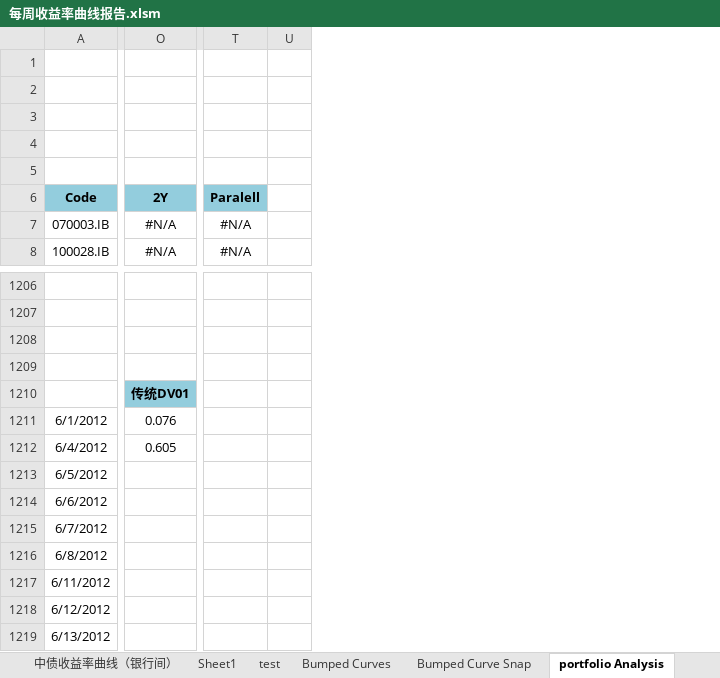
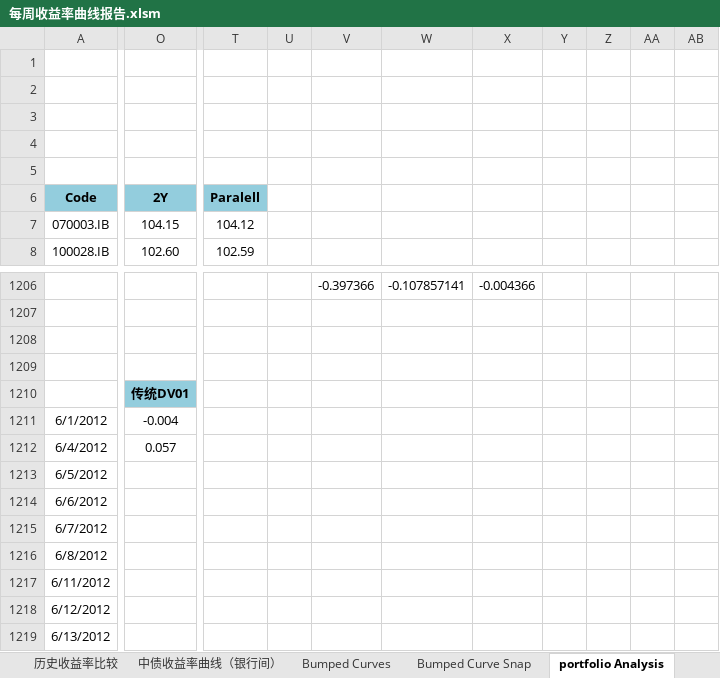
Before and after one commit to wegamekinglc/TreasuryBond, an Excel workbook: 每周收益率曲线报告.xlsm, sheet portfolio Analysis, drawn as a sheet; only a part is shown, gaps mark what is left out; values as stored, in another font and other column widths than the file's, no borders; charts and pictures not drawn; removed rows and columns are numbered as before the commit, all else as after; rows hold the shown columns only; the diff covers the shown part only; the diff names each change by its address in the sheet, - before the commit and + after, or states it on an @@ line.

```diff
--- a/每周收益率曲线报告.xlsm (sheet portfolio Analysis)
+++ b/每周收益率曲线报告.xlsm (sheet portfolio Analysis)
-sheet tab: test
-column O (2Y), rows 7-8: #N/A | #N/A; rows 1210-1212: 传统DV01 | 0.076 | 0.605
+column O (2Y), rows 7-8: 104.15 | 102.60; rows 1210-1212: 传统DV01 | -0.004 | 0.057
-column T (Paralell), rows 7-8: #N/A | #N/A
-column U, empty
+column T (Paralell), rows 7-8: 104.12 | 102.59
+column U, empty
+column V, row 1206: -0.397366
+column W, row 1206: -0.107857141
+column X, row 1206: -0.004366
+column Y, empty
+column Z, empty
+column AA, empty
+column AB, empty
-row 3: (empty)
+row 3: (empty)
```
Also changed, not shown: 12 added rows, 12 removed rows, 3 removed columns and 103 edited cells elsewhere in this sheet, sheet Bumped Curves, sheet Sheet1, sheet Bumped Curve Snap, sheet 中大 & 中债, sheet 中债收益率曲线（银行间）, other sheet tabs, charts or pictures, 数据下载_国债银行间.xlsx, 计算簿.xlsx, 4 other files.
